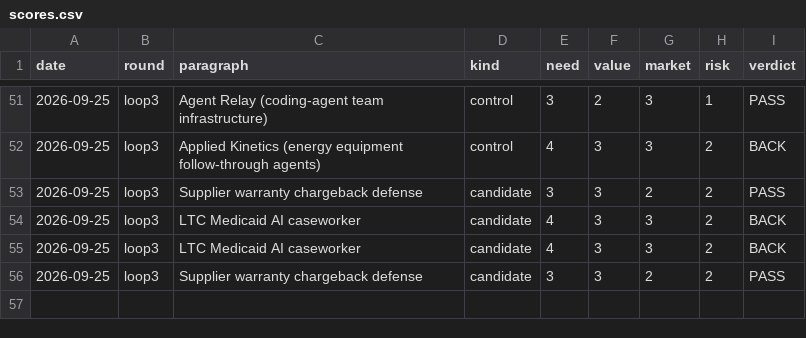
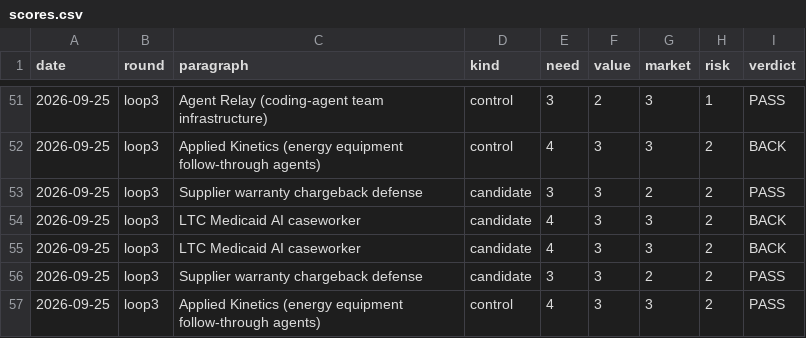
Before and after one commit to veer-sanyal/bdm-venture-concept, a CSV file: scores.csv, drawn as a sheet; only a part is shown, gaps mark what is left out; the diff names each change by its address in the sheet, - before the commit and + after, or states it on an @@ line.

```diff
--- a/scores.csv
+++ b/scores.csv
+row 57: 2026-09-25 | loop3 | Applied Kinetics (energy equipment follow-through agents) | control | 4 | 3 | 3 | 2 | PASS
```
Also changed, not shown: 1 other file.
